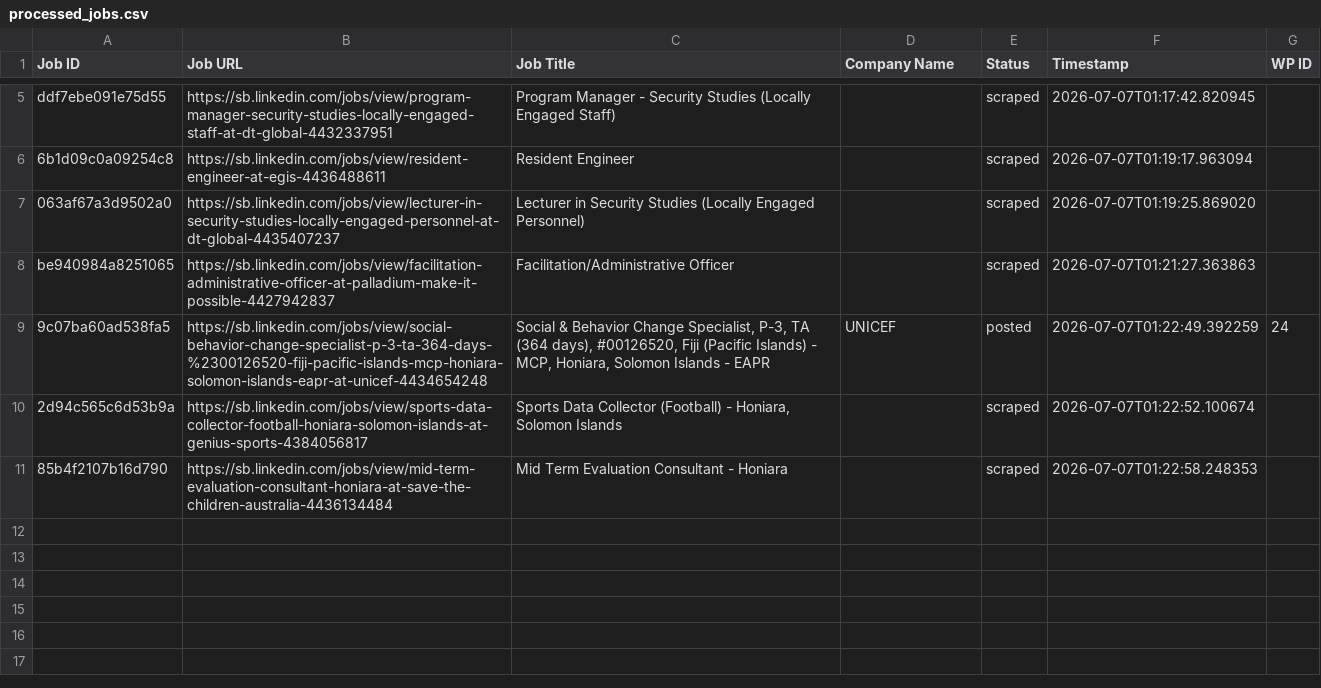
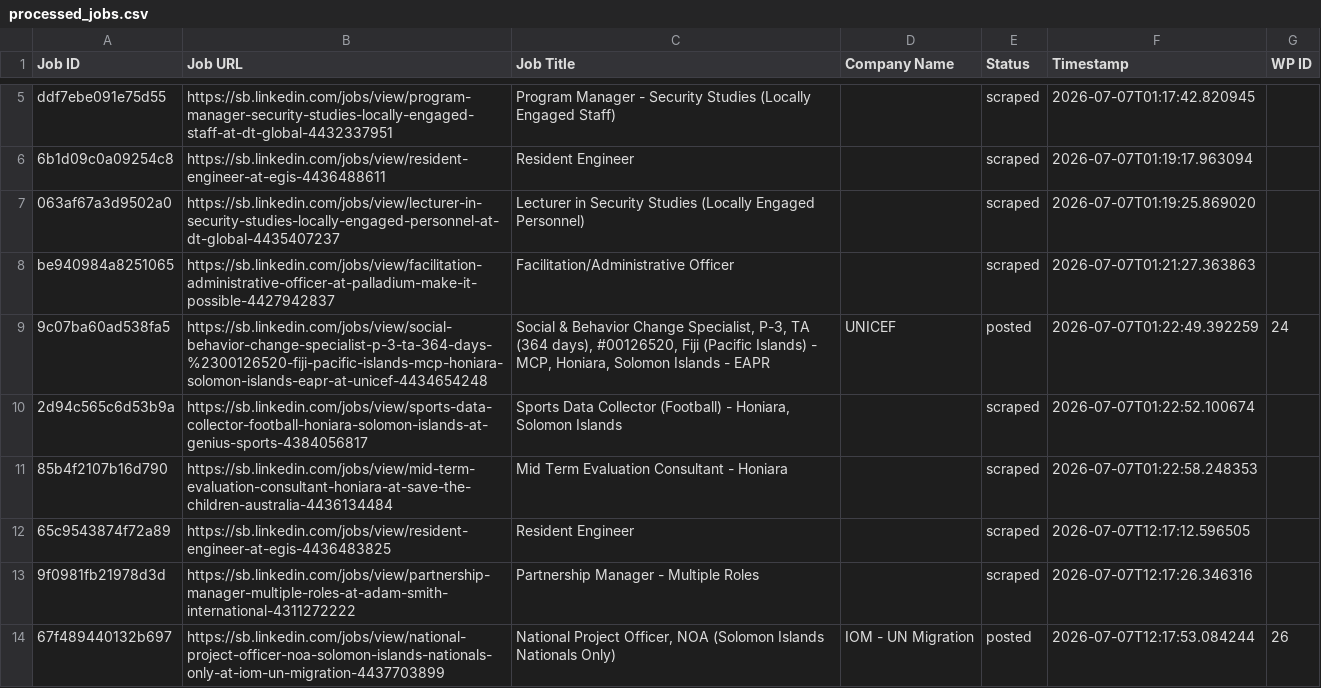
Before and after one commit to innovationinc2000/sb, a CSV file: processed_jobs.csv, drawn as a sheet; only a part is shown, gaps mark what is left out.

```diff
--- a/processed_jobs.csv
+++ b/processed_jobs.csv
@@ -11 +11,4 @@ be940984a8251065,https://sb.linkedin.com/jobs/view/facilitation-administrative-o
 85b4f2107b16d790,https://sb.linkedin.com/jobs/view/mid-term-evaluation-consultant-honiara-at-save-the-children-australia-4436134484,Mid Term Evaluation Consultant - Honiara,,scraped,2026-07-07T01:22:58.248353,
+65c9543874f72a89,https://sb.linkedin.com/jobs/view/resident-engineer-at-egis-4436483825,Resident Engineer,,scraped,2026-07-07T12:17:12.596505,
+9f0981fb21978d3d,https://sb.linkedin.com/jobs/view/partnership-manager-multiple-roles-at-adam-smith-international-4311272222,Partnership Manager - Multiple Roles,,scraped,2026-07-07T12:17:26.346316,
+67f489440132b697,https://sb.linkedin.com/jobs/view/national-project-officer-noa-solomon-islands-nationals-only-at-iom-un-migration-4437703899,"National Project Officer, NOA (Solomon Islands Nationals Only)",IOM - UN Migration,posted,2026-07-07T12:17:53.084244,26
```
